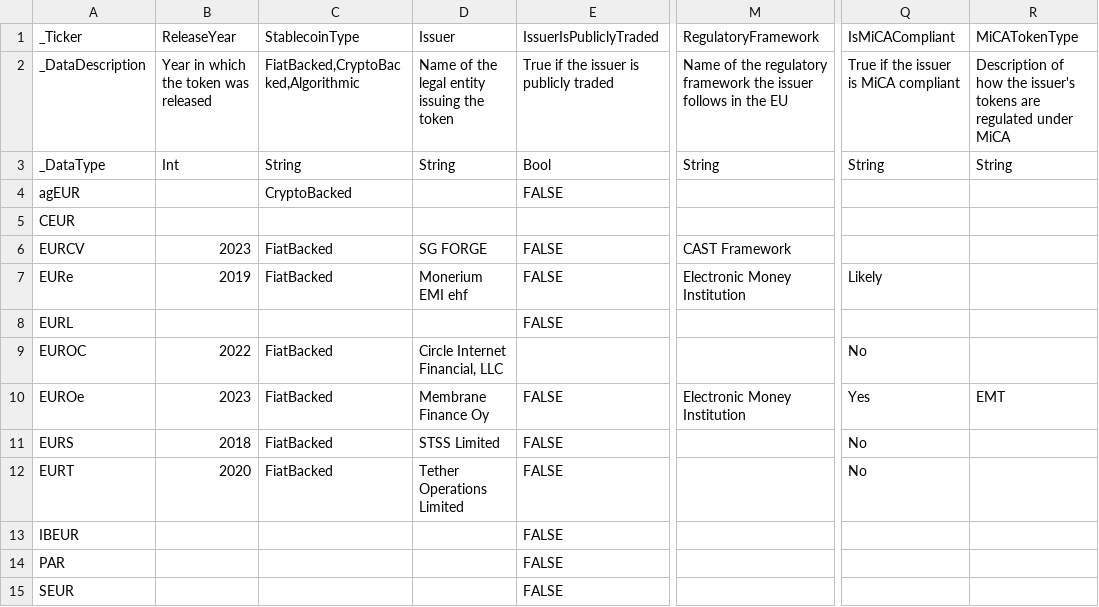
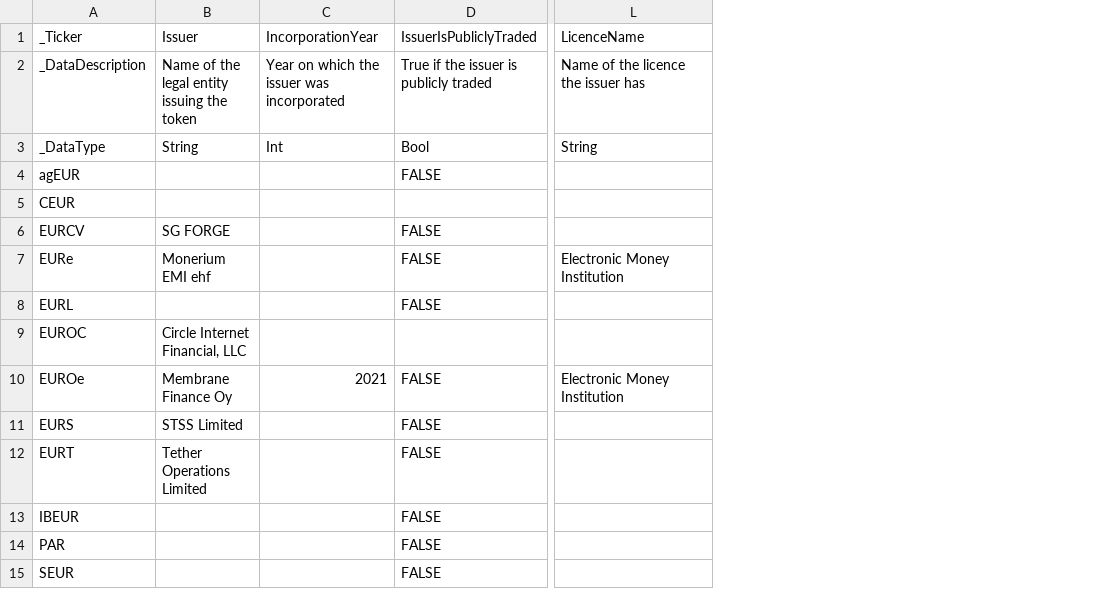
Before and after one commit to roinevirta/euro-stablecoin-research, a CSV file: IssuerData.csv, drawn as a sheet; only a part is shown, gaps mark what is left out; removed rows and columns are numbered as before the commit, all else as after; the diff names each change by its address in the sheet, - before the commit and + after, or states it on an @@ line.

```diff
--- a/IssuerData.csv
+++ b/IssuerData.csv
-column B (ReleaseYear), rows 2-12: Year in which the token was released | Int |  |  | 2023 | 2019 |  | 2022 | 2023 | 2018 | 2020
-column C (StablecoinType), rows 2-12: FiatBacked,CryptoBacked,Algorithmic | String | CryptoBacked |  | FiatBacked | FiatBacked |  | FiatBacked | FiatBacked | FiatBacked | FiatBacked
+column C (IncorporationYear), rows 2-10: Year on which the issuer was incorporated | Int |  |  |  |  |  |  | 2021
-column Q (IsMiCACompliant), rows 2-12: True if the issuer is MiCA compliant | String |  |  |  | Likely |  | No | Yes | No | No
-column R (MiCATokenType), rows 2-10: Description of how the issuer's tokens are regulated under MiCA | String |  |  |  |  |  |  | EMT
-L1: RegulatoryFramework
+L1: LicenceName
-L2 (LicenceName): …of the regulatory framework the issuer follows in the EU
+L2 (LicenceName): …of the licence the issuer has
-L6 (LicenceName): CAST Framework
+L6 (LicenceName): (empty)
```
Also changed, not shown: TokenInformation.csv, 7 other files.
